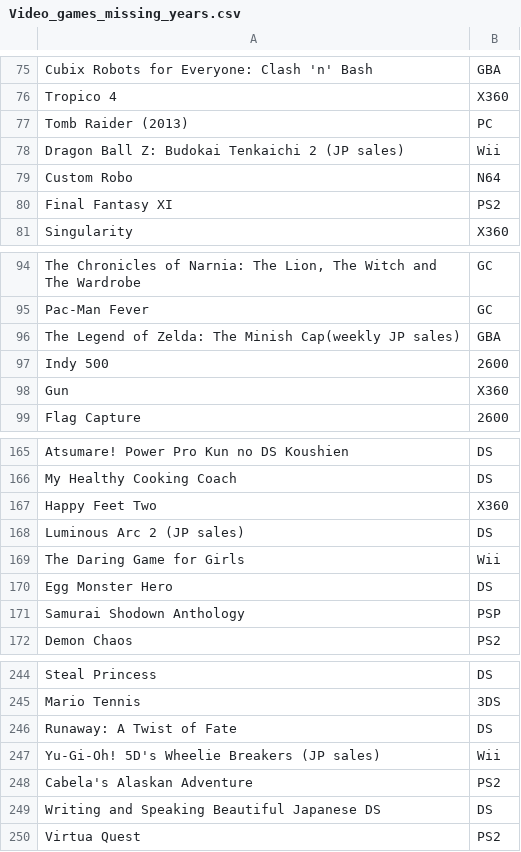
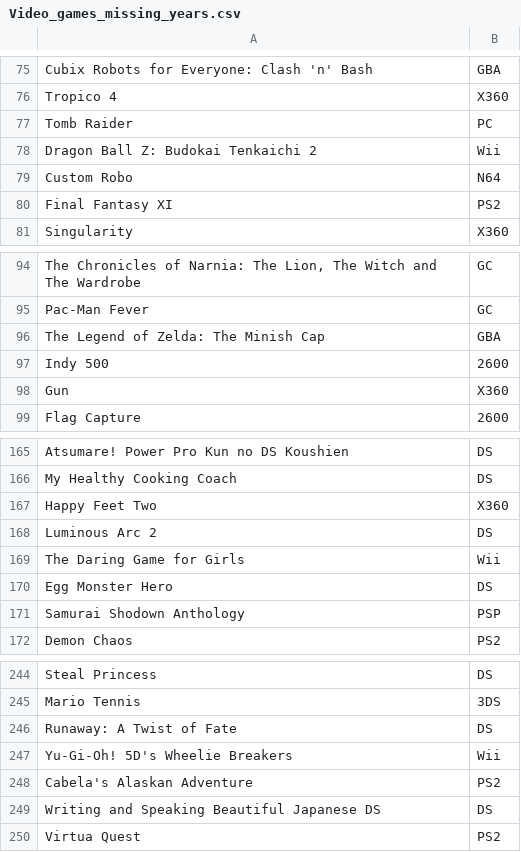
Before and after one commit to MichalZinko/Data_Analysis_Video_Games_Dashboard, a CSV file: Video_games_missing_years.csv, drawn as a sheet; only a part is shown, gaps mark what is left out; the diff names each change by its address in the sheet, - before the commit and + after, or states it on an @@ line.

Commit message:
fix:loop_that finds_years_of_relese_deleting_dictionary

```diff
--- a/Video_games_missing_years.csv
+++ b/Video_games_missing_years.csv
-A77: Tomb Raider (2013)
+A77: Tomb Raider
-A78: Dragon Ball Z: Budokai Tenkaichi 2 (JP sales)
+A78: Dragon Ball Z: Budokai Tenkaichi 2
-A96: The Legend of Zelda: The Minish Cap(weekly JP sales)
+A96: The Legend of Zelda: The Minish Cap
-A168: Luminous Arc 2 (JP sales)
+A168: Luminous Arc 2
-A247: Yu-Gi-Oh! 5D's Wheelie Breakers (JP sales)
+A247: Yu-Gi-Oh! 5D's Wheelie Breakers
```
Also changed, not shown: 2 other files.
